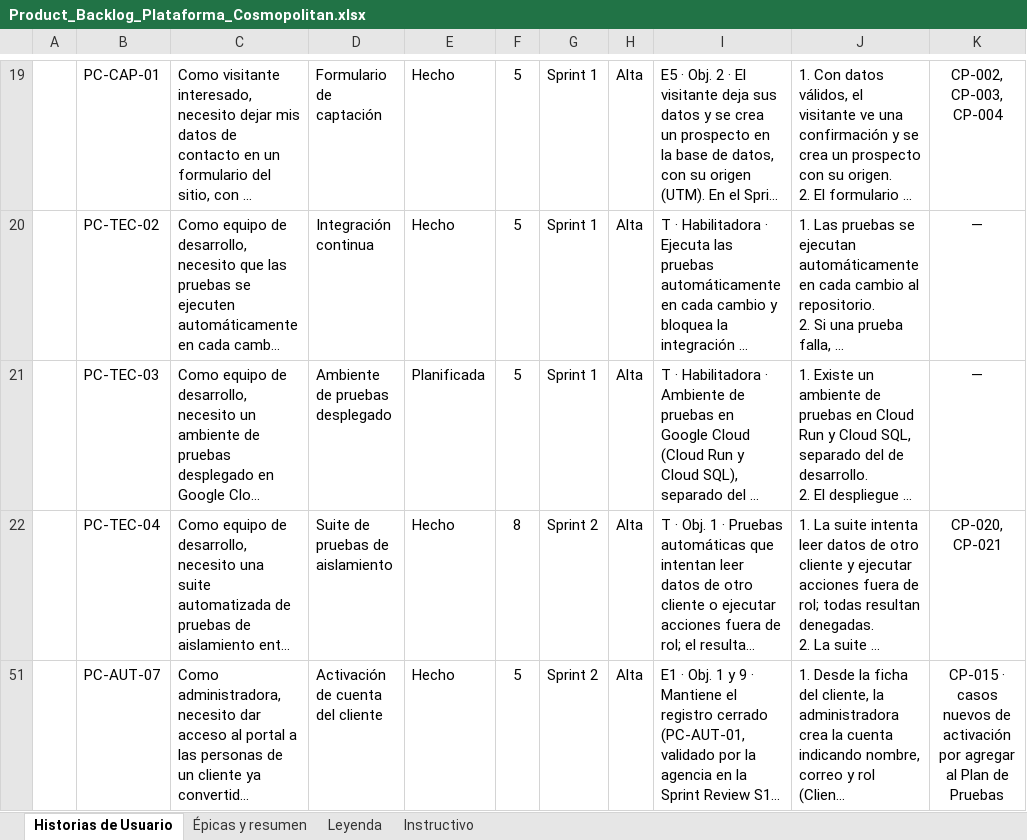
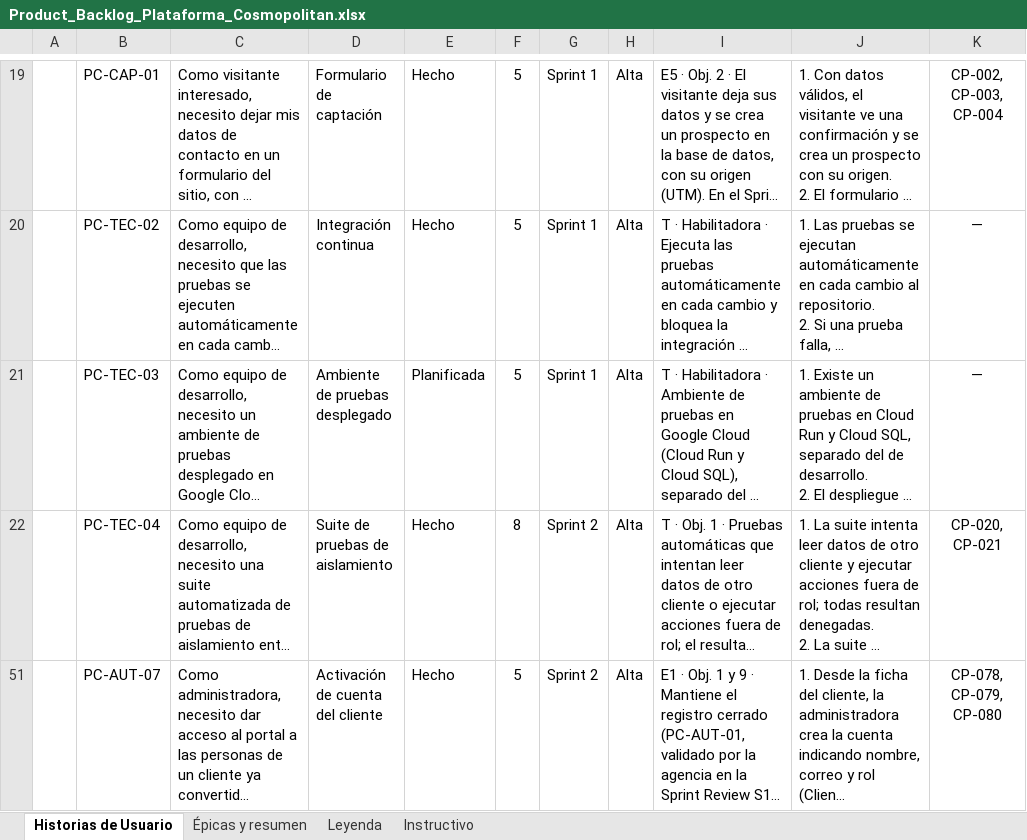
Before and after one commit to ChristianCuadra/capstone, an Excel workbook: Fase 2/Evidencias Proyecto/Evidencias de documentación/Documentos generales/Product_Backlog_Plataforma_Cosmopolitan.xlsx, sheet Historias de Usuario, drawn as a sheet; only a part is shown, gaps mark what is left out; long unchanged cells end in …; values as stored, in another font and other column widths than the file's, no borders; charts and pictures not drawn; the diff names each change by its address in the sheet, - before the commit and + after, or states it on an @@ line.

Commit message:
Documentación Sprint 3 al 9 nov: planillas, Incremento, Product Backlog, Plan de Pruebas y zip del código

```diff
--- a/Fase 2/Evidencias Proyecto/Evidencias de documentación/Documentos generales/Product_Backlog_Plataforma_Cosmopolitan.xlsx (sheet Historias de Usuario)
+++ b/Fase 2/Evidencias Proyecto/Evidencias de documentación/Documentos generales/Product_Backlog_Plataforma_Cosmopolitan.xlsx (sheet Historias de Usuario)
-K51: CP-015 · casos nuevos de activación por agregar al Plan de Pruebas
+K51: CP-078, CP-079, CP-080
```
Also changed, not shown: sheet Épicas y resumen, hidden cells, charts or pictures, Fase 2/Evidencias Proyecto/Evidencias de documentación/Documentos generales/Plan_de_Pruebas_Plataforma_Cosmopolitan.xlsx, Fase 2/Evidencias Proyecto/Evidencias de documentación/Sprint 3/Burndown-S3.xlsx, 5 other files.
